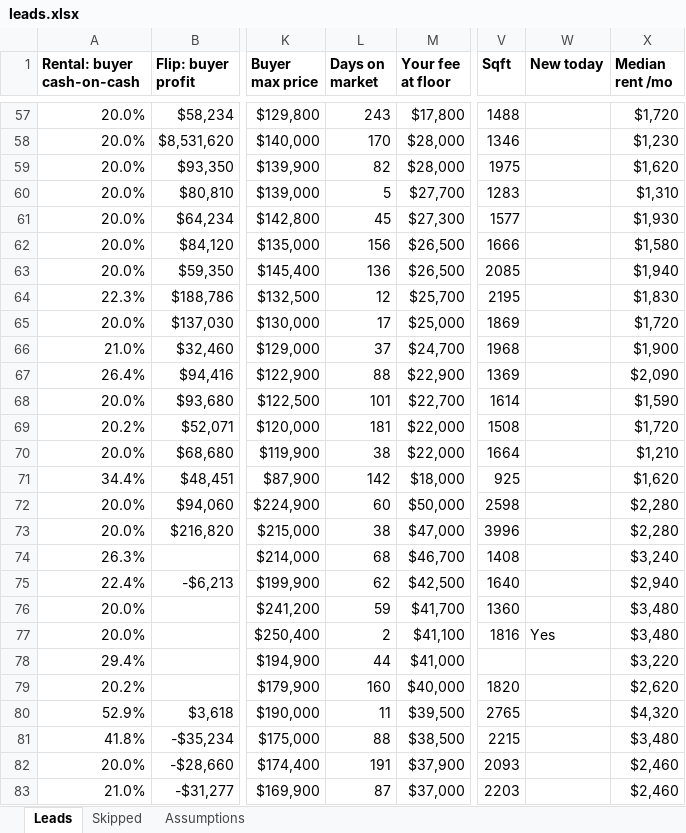
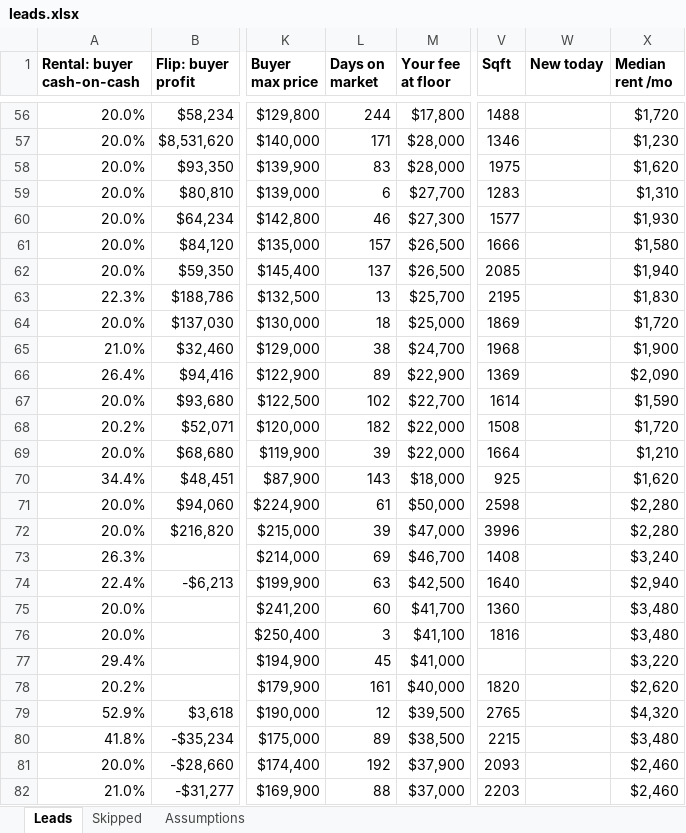
Before and after one commit to thomaswright03/wholesale-deal-finder, an Excel workbook: latest/leads.xlsx, sheet Leads, drawn as a sheet; only a part is shown, gaps mark what is left out; values as stored, in another font and other column widths than the file's, no borders; addresses are those after the commit; the diff covers the shown part only; the diff names each change by its address in the sheet, - before the commit and + after, or states it on an @@ line.

```diff
--- a/latest/leads.xlsx (sheet Leads)
+++ b/latest/leads.xlsx (sheet Leads)
-L56 (Days on market): 243
+L56 (Days on market): 244
-L57 (Days on market): 170
+L57 (Days on market): 171
-L58 (Days on market): 82
+L58 (Days on market): 83
-L59 (Days on market): 5
+L59 (Days on market): 6
-L60 (Days on market): 45
+L60 (Days on market): 46
-L61 (Days on market): 156
+L61 (Days on market): 157
-L62 (Days on market): 136
+L62 (Days on market): 137
-L63 (Days on market): 12
+L63 (Days on market): 13
-L64 (Days on market): 17
+L64 (Days on market): 18
-L65 (Days on market): 37
+L65 (Days on market): 38
-L66 (Days on market): 88
+L66 (Days on market): 89
-L67 (Days on market): 101
+L67 (Days on market): 102
-L68 (Days on market): 181
+L68 (Days on market): 182
-L69 (Days on market): 38
+L69 (Days on market): 39
-L70 (Days on market): 142
+L70 (Days on market): 143
-L71 (Days on market): 60
+L71 (Days on market): 61
-L72 (Days on market): 38
+L72 (Days on market): 39
-L73 (Days on market): 68
+L73 (Days on market): 69
-L74 (Days on market): 62
+L74 (Days on market): 63
-L75 (Days on market): 59
+L75 (Days on market): 60
-L76 (Days on market): 2
+L76 (Days on market): 3
-W76 (New today): Yes
+W76 (New today): (empty)
-L77 (Days on market): 44
+L77 (Days on market): 45
-L78 (Days on market): 160
+L78 (Days on market): 161
-L79 (Days on market): 11
+L79 (Days on market): 12
-L80 (Days on market): 88
+L80 (Days on market): 89
-L81 (Days on market): 191
+L81 (Days on market): 192
-L82 (Days on market): 87
+L82 (Days on market): 88
```
Also changed, not shown: 8 added rows, 8 removed rows and 168 edited cells elsewhere in this sheet, sheet Skipped, 5 other files.
